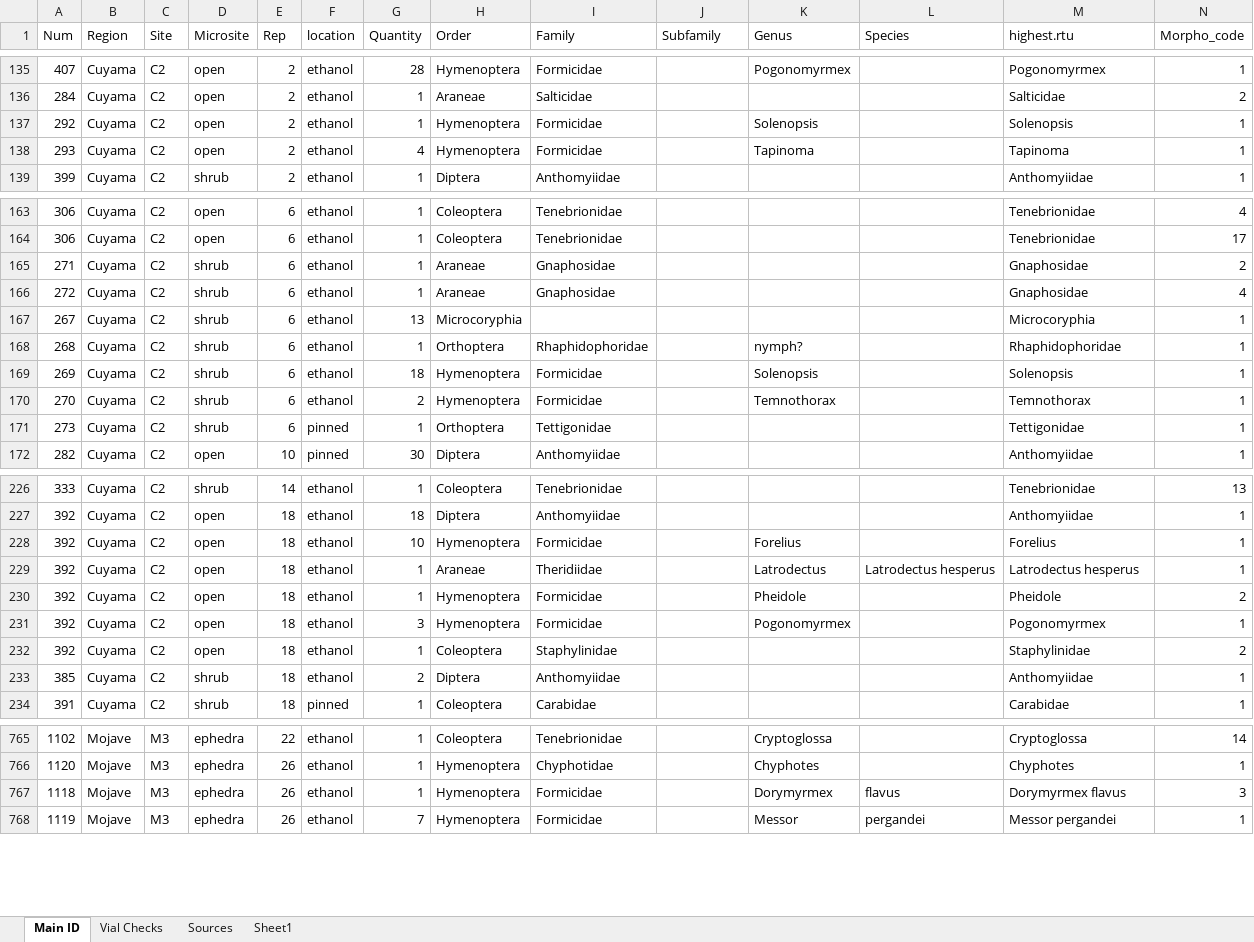
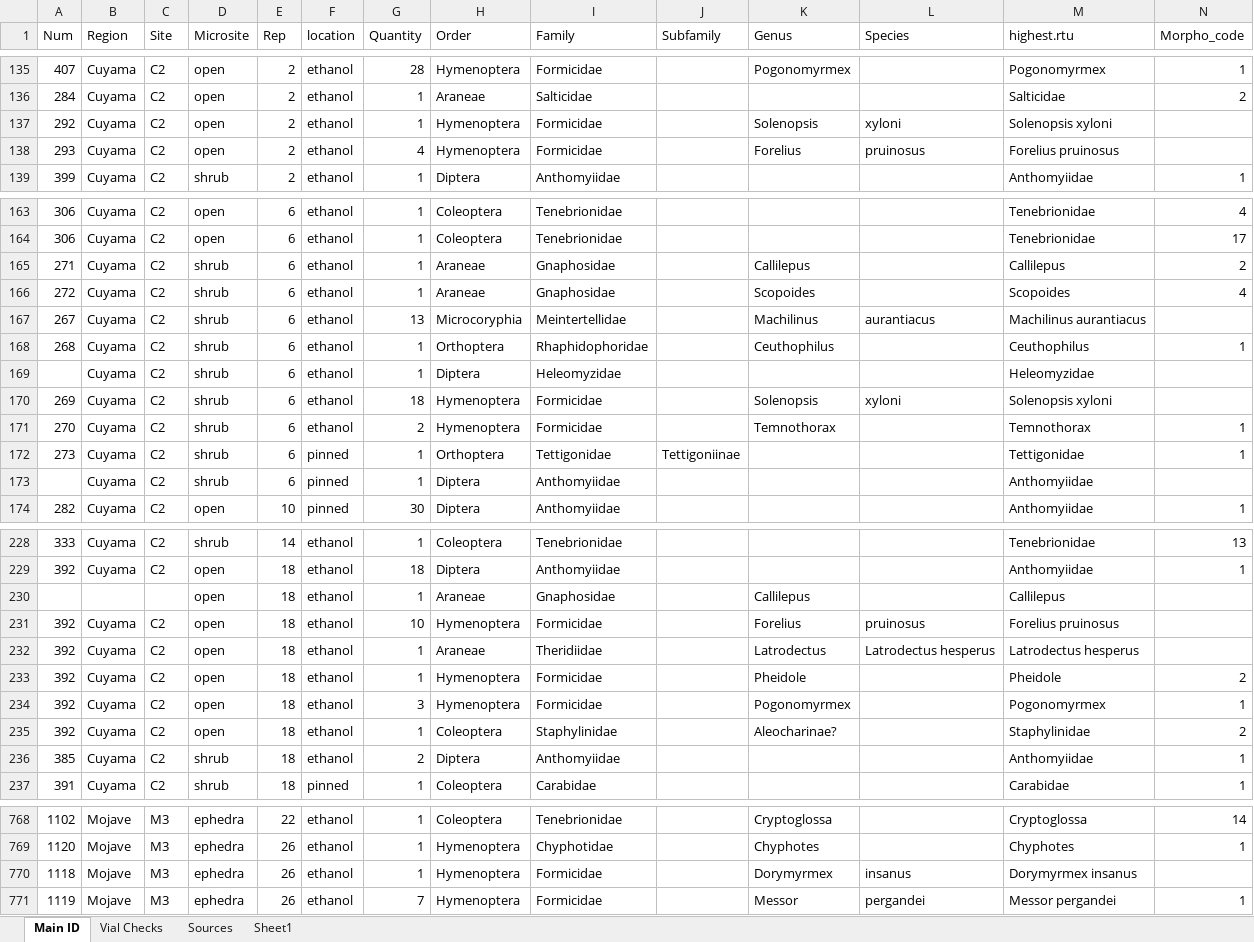
Before and after one commit to jennabraun/rdm.gradient, an Excel workbook: raw_data/arthropods.xlsx, sheet Main ID, drawn as a sheet; only a part is shown, gaps mark what is left out; values as stored, in another font and other column widths than the file's, no borders; addresses are those after the commit; rows hold the shown columns only; the diff covers the shown part only; the diff names each change by its address in the sheet, - before the commit and + after, or states it on an @@ line.

Commit message:
working through cuyama

```diff
--- a/raw_data/arthropods.xlsx (sheet Main ID)
+++ b/raw_data/arthropods.xlsx (sheet Main ID)
-L137 (Species): (empty)
+L137 (Species): xyloni
-M137 (highest.rtu): Solenopsis
+M137 (highest.rtu): Solenopsis xyloni
-N137:N138 (Morpho_code): 1
+N137:N138 (Morpho_code): (empty)
-K138 (Genus): Tapinoma
+K138 (Genus): Forelius
-L138 (Species): (empty)
+L138 (Species): pruinosus
-M138 (highest.rtu): Tapinoma
+M138 (highest.rtu): Forelius pruinosus
-K165 (Genus): (empty)
+K165 (Genus): Callilepus
-M165 (highest.rtu): Gnaphosidae
+M165 (highest.rtu): Callilepus
-K166 (Genus): (empty)
+K166 (Genus): Scopoides
-M166 (highest.rtu): Gnaphosidae
+M166 (highest.rtu): Scopoides
-I167 (Family): (empty)
+I167 (Family): Meintertellidae
-K167 (Genus): (empty)
+K167 (Genus): Machilinus
-L167 (Species): (empty)
+L167 (Species): aurantiacus
-M167 (highest.rtu): Microcoryphia
+M167 (highest.rtu): Machilinus aurantiacus
-N167 (Morpho_code): 1
+N167 (Morpho_code): (empty)
-K168 (Genus): nymph?
+K168 (Genus): Ceuthophilus
-M168 (highest.rtu): Rhaphidophoridae
+M168 (highest.rtu): Ceuthophilus
+row 169:  | Cuyama | C2 | shrub | 6 | ethanol | 1 | Diptera | Heleomyzidae |  |  |  | Heleomyzidae
-L170 (Species): (empty)
+L170 (Species): xyloni
-M170 (highest.rtu): Solenopsis
+M170 (highest.rtu): Solenopsis xyloni
-N170 (Morpho_code): 1
+N170 (Morpho_code): (empty)
-J172 (Subfamily): (empty)
+J172 (Subfamily): Tettigoniinae
+row 173:  | Cuyama | C2 | shrub | 6 | pinned | 1 | Diptera | Anthomyiidae |  |  |  | Anthomyiidae
+row 230:  |  |  | open | 18 | ethanol | 1 | Araneae | Gnaphosidae |  | Callilepus |  | Callilepus
-L231 (Species): (empty)
+L231 (Species): pruinosus
-M231 (highest.rtu): Forelius
+M231 (highest.rtu): Forelius pruinosus
-N231:N232 (Morpho_code): 1
+N231:N232 (Morpho_code): (empty)
-K235 (Genus): (empty)
+K235 (Genus): Aleocharinae?
-L770 (Species): flavus
+L770 (Species): insanus
-M770 (highest.rtu): Dorymyrmex flavus
+M770 (highest.rtu): Dorymyrmex insanus
-N770 (Morpho_code): 3
+N770 (Morpho_code): (empty)
```
Also changed, not shown: 228 edited cells elsewhere in this sheet, 27 other files.
